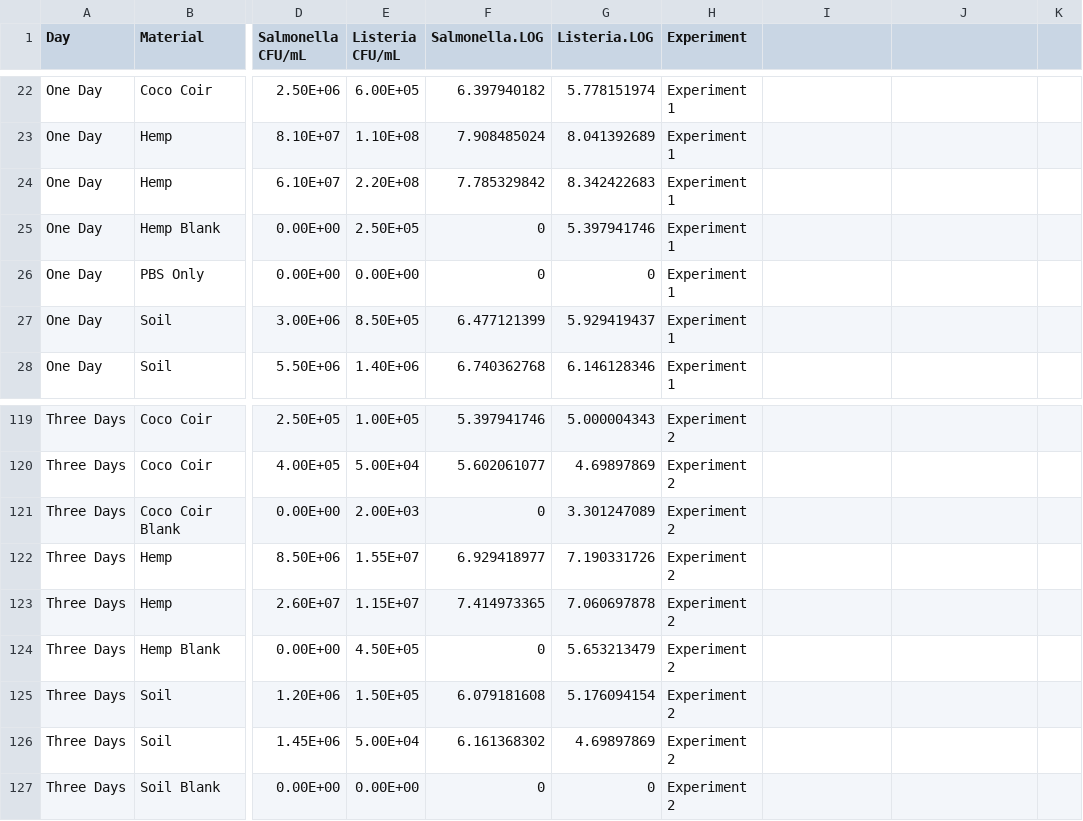
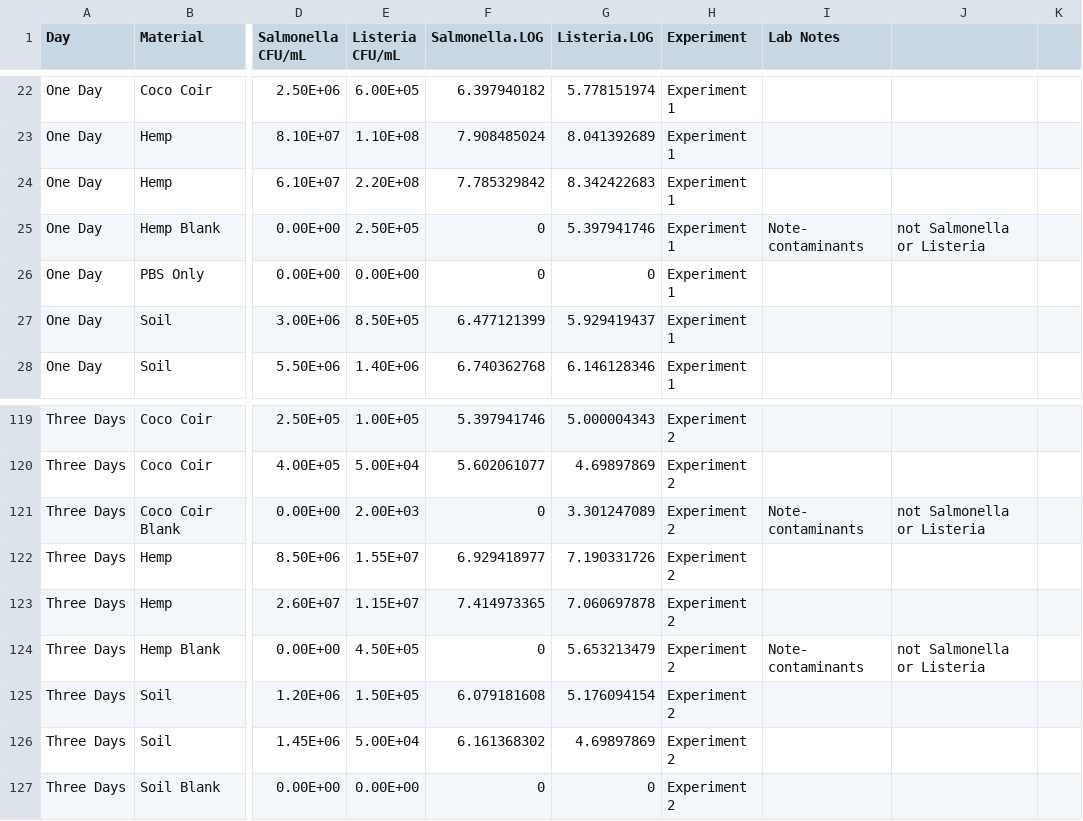
Before and after one commit to ginamariemisra/mastersthesis, a CSV file: chapter3/bothexperiments.csv, drawn as a sheet; only a part is shown, gaps mark what is left out; the diff covers the shown part only; the diff names each change by its address in the sheet, - before the commit and + after, or states it on an @@ line.

Commit message:
Update bothexperiments.csv
Added notes for clarification on blanks that had non-zero values in them. These are were contaminants and the identity of the colonies was confirmed by sequencing and selective media to not be either Salmonella or Listeria.

```diff
--- a/chapter3/bothexperiments.csv
+++ b/chapter3/bothexperiments.csv
-I1: (empty)
+I1: Lab Notes
-I25 (Lab Notes): (empty)
+I25 (Lab Notes): Note- contaminants
-J25: (empty)
+J25: not Salmonella or Listeria
-I121 (Lab Notes): (empty)
+I121 (Lab Notes): Note- contaminants
-J121: (empty)
+J121: not Salmonella or Listeria
-I124 (Lab Notes): (empty)
+I124 (Lab Notes): Note- contaminants
-J124: (empty)
+J124: not Salmonella or Listeria
```
Also changed, not shown: 16 edited cells elsewhere in this file.
